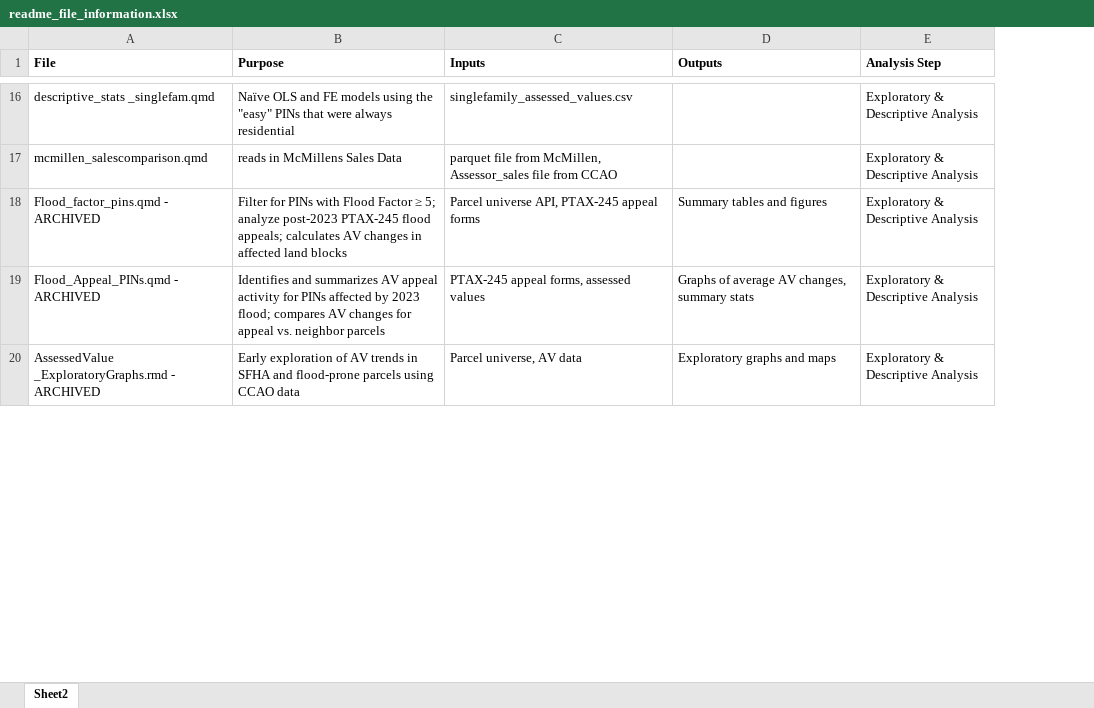
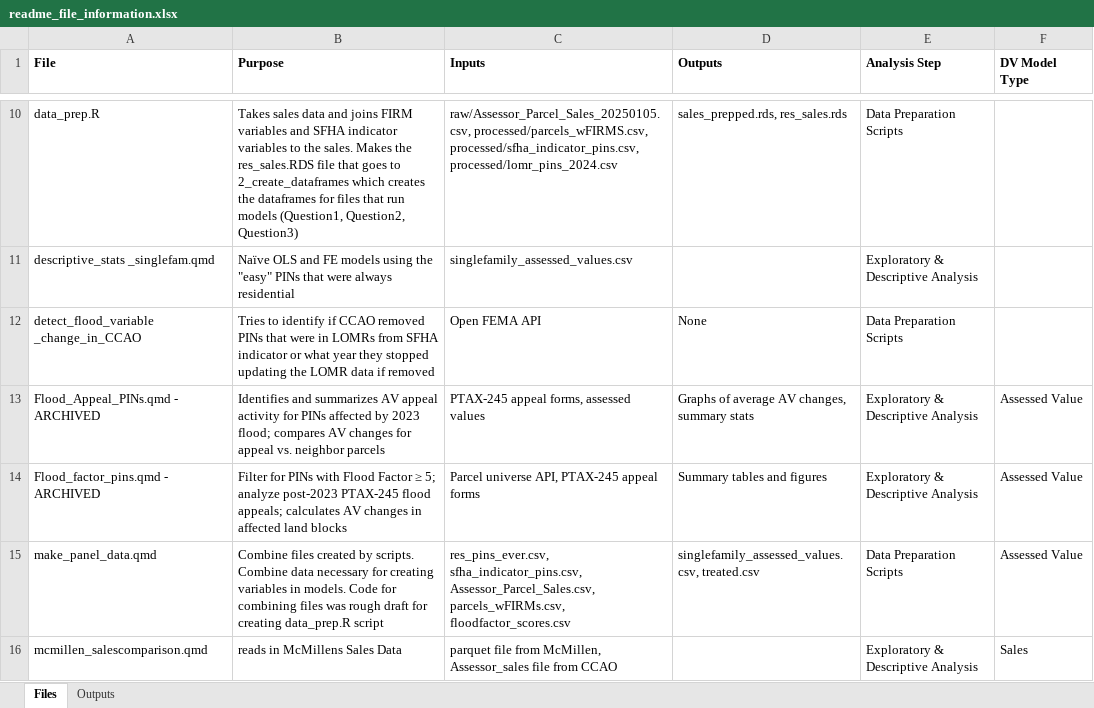
Before and after one commit to AleaWM/dissertation, an Excel workbook: readme_file_information.xlsx, sheet Files, drawn as a sheet; only a part is shown, gaps mark what is left out; values as stored, in another font and other column widths than the file's, no borders; table styles not drawn; removed rows and columns are numbered as before the commit, all else as after; ↵ is a line break in a cell; the diff covers the shown part only; the diff names each change by its address in the sheet, - before the commit and + after, or states it on an @@ line.

```diff
--- a/readme_file_information.xlsx (sheet Files)
+++ b/readme_file_information.xlsx (sheet Files)
-sheet tab: Sheet2
+sheet tab: Files
+sheet tab: Outputs
+column F (DV Model Type), row 16: Sales
+row 10: data_prep.R | Takes sales data and joins FIRM variables and SFHA indicator variables to the sales. Makes the res_sales.RDS file that goes to 2_create_dataframes which creates the dataframes for files that run models (Question1, Question2, Question3) | raw/Assessor_Parcel_Sales_20250105.csv, processed/parcels_wFIRMS.csv, ↵ processed/sfha_indicator_pins.csv, ↵ processed/lomr_pins_2024.csv | sales_prepped.rds, res_sales.rds | Data Preparation Scripts
@@ row 6 moved to row 12: detect_flood_variable _change_in_CCAO @@
@@ row 19 moved to row 13: Flood_Appeal_PINs.qmd - ARCHIVED @@
@@ row 18 moved to row 14: Flood_factor_pins.qmd - ARCHIVED @@
+row 15: make_panel_data.qmd | Combine files created by scripts. Combine data necessary for creating variables in models. Code for combining files was rough draft for creating data_prep.R script | res_pins_ever.csv, sfha_indicator_pins.csv, Assessor_Parcel_Sales.csv, parcels_wFIRMs.csv, floodfactor_scores.csv | singlefamily_assessed_values.csv, treated.csv | Data Preparation Scripts | Assessed Value
-row 20: AssessedValue _ExploratoryGraphs.rmd - ARCHIVED | Early exploration of AV trends in SFHA and flood-prone parcels using CCAO data | Parcel universe, AV data | Exploratory graphs and maps | Exploratory & Descriptive Analysis
```
Also changed, not shown: 13 added rows, 4 removed rows and 6 moved rows elsewhere in this sheet.
